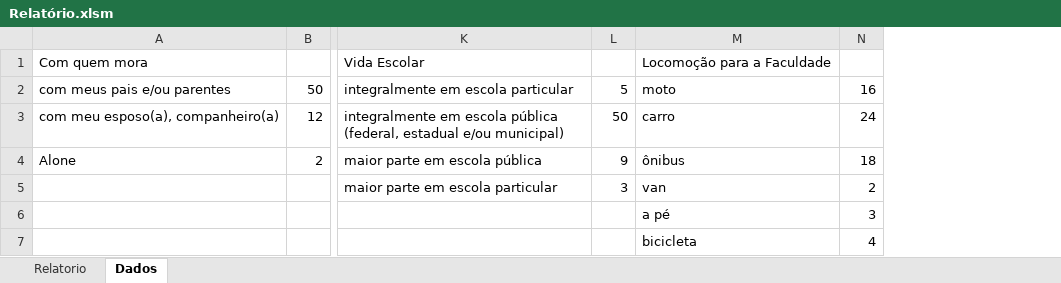
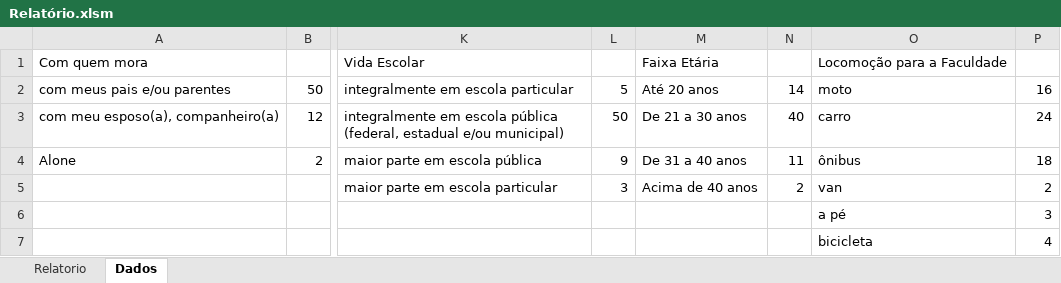
Before and after one commit to rafaeldotjs/questionario_socioneconomico, an Excel workbook: Relatório.xlsm, sheet Dados, drawn as a sheet; only a part is shown, gaps mark what is left out; values as stored, in another font and other column widths than the file's, no borders; the diff names each change by its address in the sheet, - before the commit and + after, or states it on an @@ line.

Commit message:
Adicionado o relatório de faixa etária

```diff
--- a/Relatório.xlsm (sheet Dados)
+++ b/Relatório.xlsm (sheet Dados)
+column M, rows 1-5: Faixa Etária | Até 20 anos | De 21 a 30 anos | De 31 a 40 anos | Acima de 40 anos
+column N, rows 2-5: 14 | 40 | 11 | 2
```
Also changed, not shown: charts or pictures, Preparadores/ok_rafael_locomocao.xlsm, Preparadores/ok_rafael_reside_em_franca.xlsm, 2 other files.
